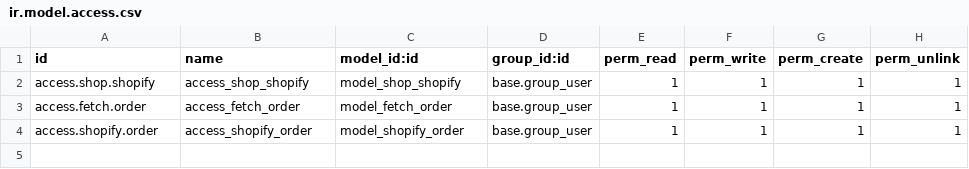
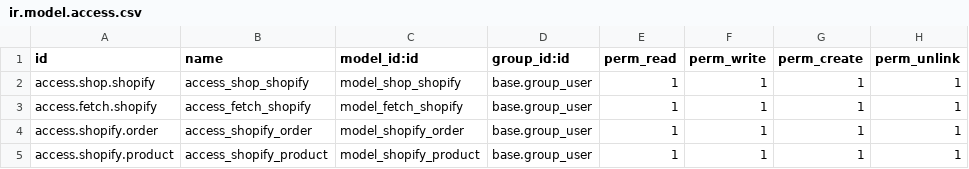
Before and after one commit to hnam19498/customaddons, a CSV file: shopify_odoo/security/ir.model.access.csv, drawn as a sheet.

Commit message:
fetch orders, products

```diff
--- a/shopify_odoo/security/ir.model.access.csv
+++ b/shopify_odoo/security/ir.model.access.csv
@@ -2,3 +2,4 @@ id,name,model_id:id,group_id:id,perm_read,perm_write,perm_create,perm_unlink
 access.shop.shopify,access_shop_shopify,model_shop_shopify,base.group_user,1,1,1,1
-access.fetch.order,access_fetch_order,model_fetch_order,base.group_user,1,1,1,1
+access.fetch.shopify,access_fetch_shopify,model_fetch_shopify,base.group_user,1,1,1,1
 access.shopify.order,access_shopify_order,model_shopify_order,base.group_user,1,1,1,1
+access.shopify.product,access_shopify_product,model_shopify_product,base.group_user,1,1,1,1
```
Also changed, not shown: 13 other files.
